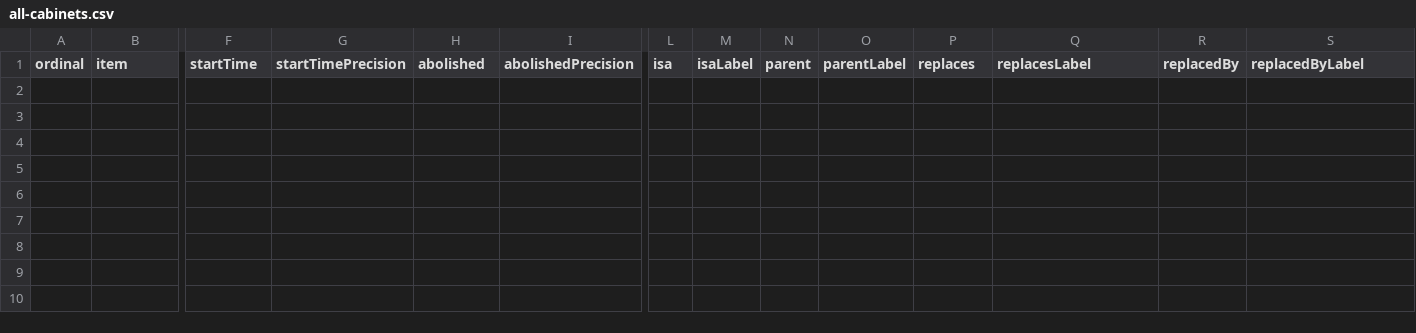
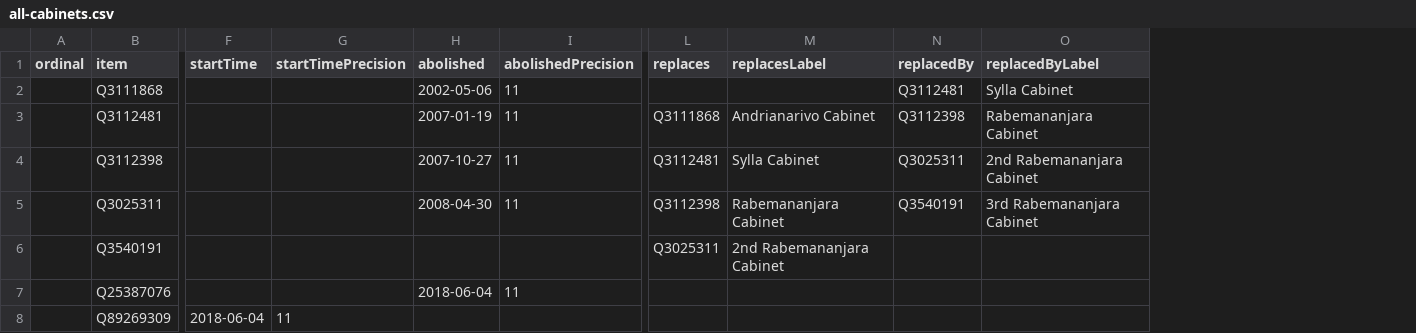
Before and after one commit to every-politician-scrapers/madagascar-ministers, a CSV file: wikidata/results/all-cabinets.csv, drawn as a sheet; only a part is shown, gaps mark what is left out; removed rows and columns are numbered as before the commit, all else as after; rows hold the shown columns only; the diff names each change by its address in the sheet, - before the commit and + after, or states it on an @@ line.

```diff
--- a/wikidata/results/all-cabinets.csv
+++ b/wikidata/results/all-cabinets.csv
-column L (isa), empty
-column M (isaLabel), empty
-column N (parent), empty
-column O (parentLabel), empty
+row 2:  | Q3111868 |  |  | 2002-05-06 | 11 |  |  | Q3112481 | Sylla Cabinet
+row 3:  | Q3112481 |  |  | 2007-01-19 | 11 | Q3111868 | Andrianarivo Cabinet | Q3112398 | Rabemananjara Cabinet
+row 4:  | Q3112398 |  |  | 2007-10-27 | 11 | Q3112481 | Sylla Cabinet | Q3025311 | 2nd Rabemananjara Cabinet
+row 5:  | Q3025311 |  |  | 2008-04-30 | 11 | Q3112398 | Rabemananjara Cabinet | Q3540191 | 3rd Rabemananjara Cabinet
+row 6:  | Q3540191 |  |  |  |  | Q3025311 | 2nd Rabemananjara Cabinet
+row 7:  | Q25387076 |  |  | 2018-06-04 | 11
+row 8:  | Q89269309 | 2018-06-04 | 11
```
Also changed, not shown: 1 other file.
